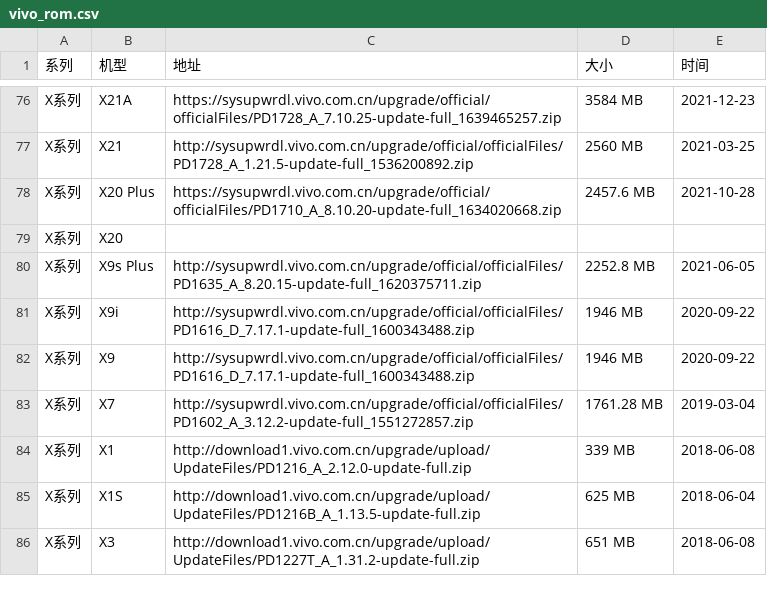
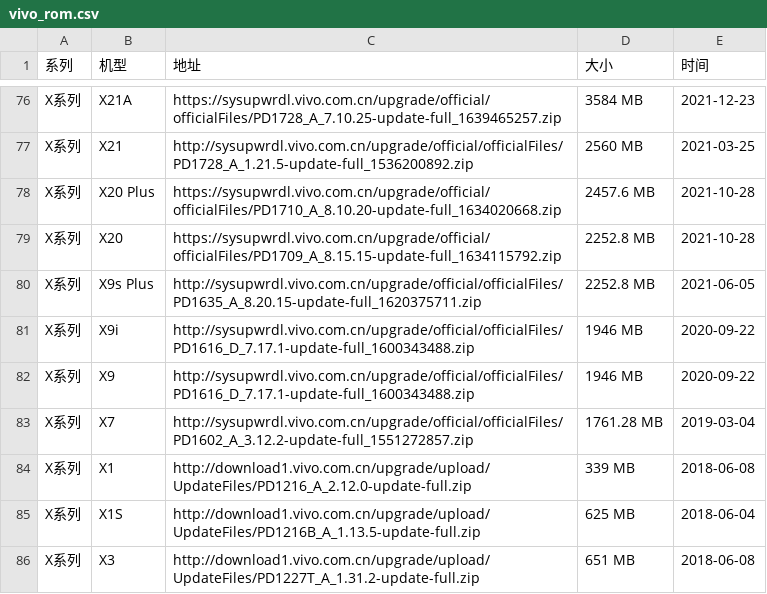
Before and after one commit to wuxianlin/get_android_data, a CSV file: data/vivo_rom.csv, drawn as a sheet; only a part is shown, gaps mark what is left out.

```diff
--- a/data/vivo_rom.csv
+++ b/data/vivo_rom.csv
@@ -78,3 +78,3 @@ X系列,X21,http://sysupwrdl.vivo.com.cn/upgrade/official/officialFiles/PD1728_A
 X系列,X20 Plus,https://sysupwrdl.vivo.com.cn/upgrade/official/officialFiles/PD1710_A_8.10.20-update-full_1634020668.zip,2457.6 MB,2021-10-28
-X系列,X20,,,
+X系列,X20,https://sysupwrdl.vivo.com.cn/upgrade/official/officialFiles/PD1709_A_8.15.15-update-full_1634115792.zip,2252.8 MB,2021-10-28
 X系列,X9s Plus,http://sysupwrdl.vivo.com.cn/upgrade/official/officialFiles/PD1635_A_8.20.15-update-full_1620375711.zip,2252.8 MB,2021-06-05
```
Also changed, not shown: data/miui_global_rom.csv.
